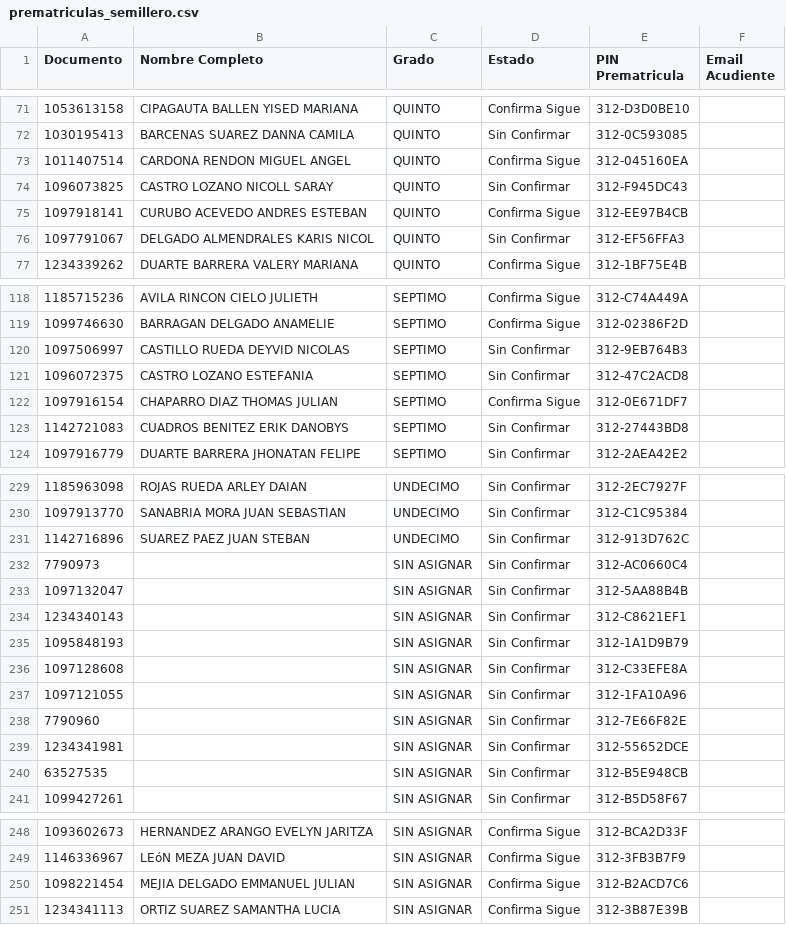
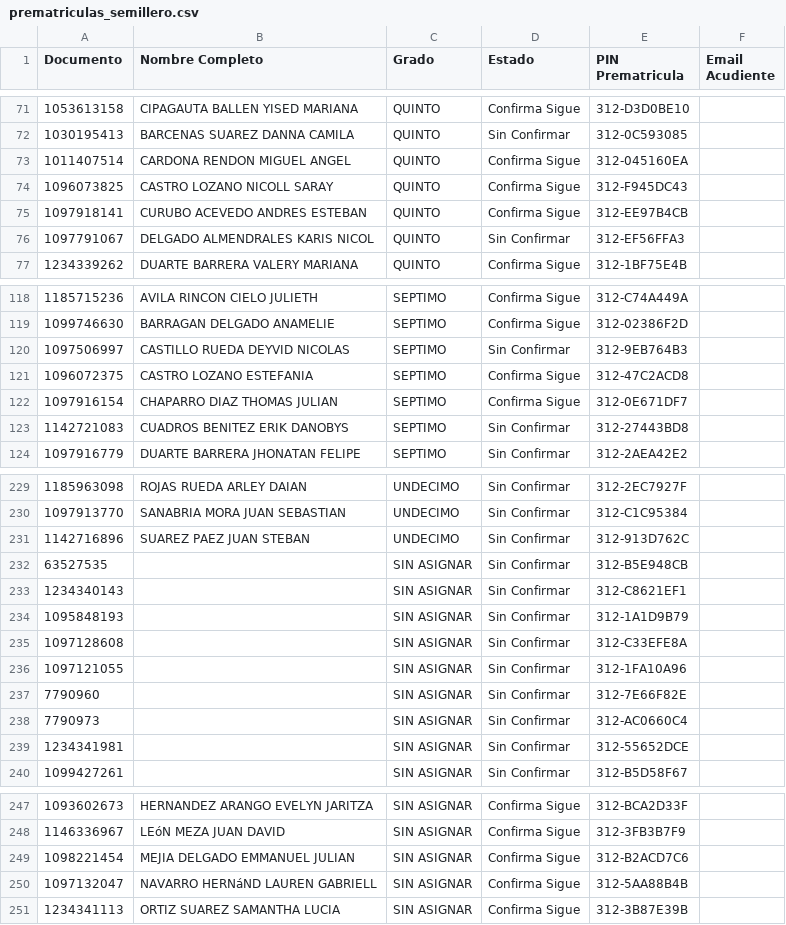
Before and after one commit to csd-digitalweb/sitio-web-csd, a CSV file: src/reserva-cupo/prematriculas_semillero.csv, drawn as a sheet; only a part is shown, gaps mark what is left out.

Commit message:
chore(sync): actualizar cupos y asignación de salones desde EduColombia

```diff
--- a/src/reserva-cupo/prematriculas_semillero.csv
+++ b/src/reserva-cupo/prematriculas_semillero.csv
@@ -73,3 +73,3 @@
 1011407514;CARDONA RENDON MIGUEL ANGEL;QUINTO;Confirma Sigue;312-045160EA;
-1096073825;CASTRO LOZANO NICOLL SARAY;QUINTO;Sin Confirmar;312-F945DC43;
+1096073825;CASTRO LOZANO NICOLL SARAY;QUINTO;Confirma Sigue;312-F945DC43;
 1097918141;CURUBO ACEVEDO ANDRES ESTEBAN;QUINTO;Confirma Sigue;312-EE97B4CB;
@@ -120,3 +120,3 @@
 1097506997;CASTILLO RUEDA DEYVID NICOLAS;SEPTIMO;Sin Confirmar;312-9EB764B3;
-1096072375;CASTRO LOZANO ESTEFANIA;SEPTIMO;Sin Confirmar;312-47C2ACD8;
+1096072375;CASTRO LOZANO ESTEFANIA;SEPTIMO;Confirma Sigue;312-47C2ACD8;
 1097916154;CHAPARRO DIAZ THOMAS JULIAN;SEPTIMO;Confirma Sigue;312-0E671DF7;
@@ -231,4 +231,3 @@
 1142716896;SUAREZ PAEZ JUAN STEBAN;UNDECIMO;Sin Confirmar;312-913D762C;
-7790973;;SIN ASIGNAR;Sin Confirmar;312-AC0660C4;
-1097132047;;SIN ASIGNAR;Sin Confirmar;312-5AA88B4B;
+63527535;;SIN ASIGNAR;Sin Confirmar;312-B5E948CB;
 1234340143;;SIN ASIGNAR;Sin Confirmar;312-C8621EF1;
@@ -238,4 +237,4 @@
 7790960;;SIN ASIGNAR;Sin Confirmar;312-7E66F82E;
+7790973;;SIN ASIGNAR;Sin Confirmar;312-AC0660C4;
 1234341981;;SIN ASIGNAR;Sin Confirmar;312-55652DCE;
-63527535;;SIN ASIGNAR;Sin Confirmar;312-B5E948CB;
 1099427261;;SIN ASIGNAR;Sin Confirmar;312-B5D58F67;
@@ -250,2 +249,3 @@
 1098221454;MEJIA DELGADO EMMANUEL JULIAN;SIN ASIGNAR;Confirma Sigue;312-B2ACD7C6;
+1097132047;NAVARRO HERNáND LAUREN GABRIELL;SIN ASIGNAR;Confirma Sigue;312-5AA88B4B;
 1234341113;ORTIZ SUAREZ SAMANTHA LUCIA;SIN ASIGNAR;Confirma Sigue;312-3B87E39B;
```
Also changed, not shown: 2 other files.
